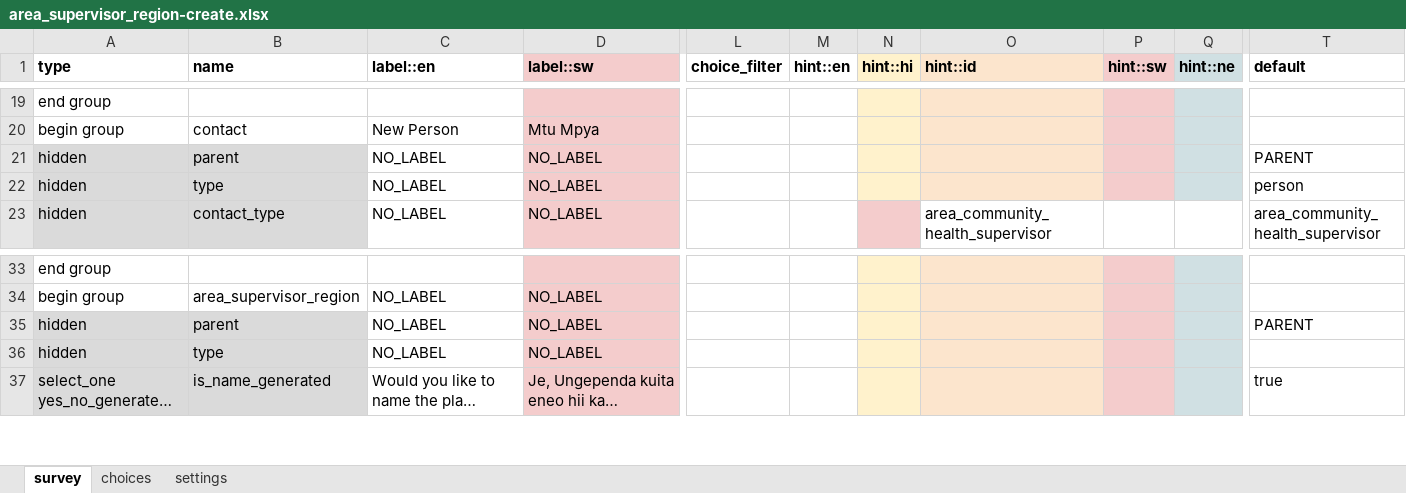
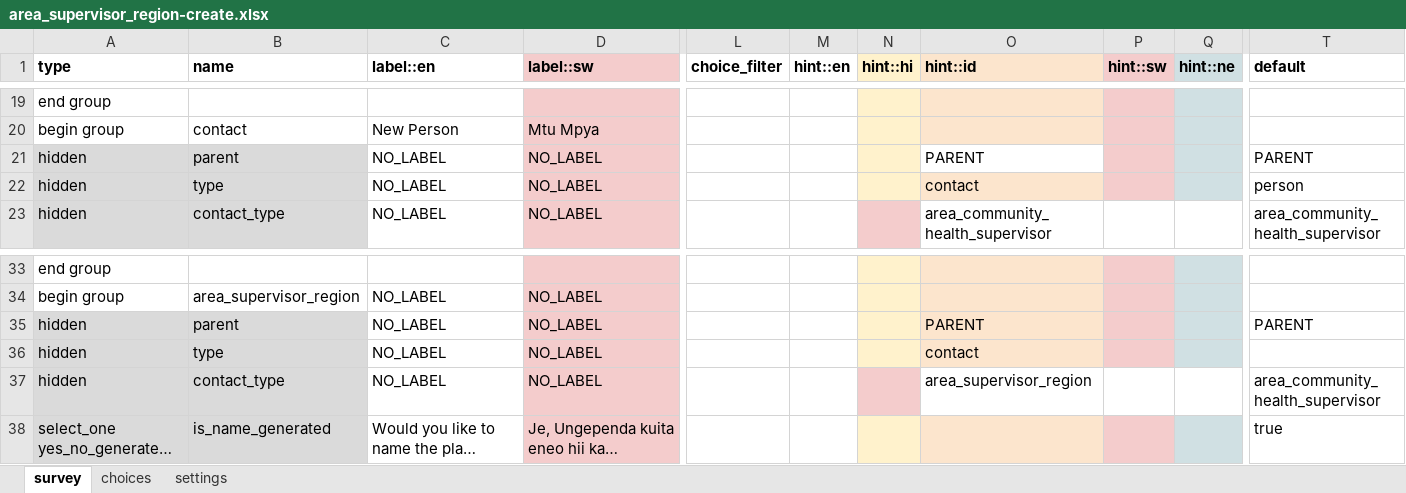
Before and after one commit to medic/cht-accelerator, an Excel workbook: POSHIT/Example CHT application/malaria-usecase-cht/forms/contact/area_supervisor_region-create.xlsx, sheet survey, drawn as a sheet; only a part is shown, gaps mark what is left out; long unchanged cells end in …; values as stored, in another font and other column widths than the file's, no borders; conditional formats not drawn; rows hold the shown columns only; the diff names each change by its address in the sheet, - before the commit and + after, or states it on an @@ line.

```diff
--- a/POSHIT/Example CHT application/malaria-usecase-cht/forms/contact/area_supervisor_region-create.xlsx (sheet survey)
+++ b/POSHIT/Example CHT application/malaria-usecase-cht/forms/contact/area_supervisor_region-create.xlsx (sheet survey)
-O21 (hint::id): (empty)
+O21 (hint::id): PARENT
-O21 fill: #FCE5CD
+O21 fill: none
-O22 (hint::id): (empty)
+O22 (hint::id): contact
-O35 (hint::id): (empty)
+O35 (hint::id): PARENT
-O36 (hint::id): (empty)
+O36 (hint::id): contact
+row 37: hidden | contact_type | NO_LABEL | NO_LABEL |  |  |  | area_supervisor_region |  |  | area_community_health_supervisor
```
Also changed, not shown: sheet settings, POSHIT/Example CHT application/malaria-usecase-cht/forms/app/children_under_5_follow_up.xlsx, POSHIT/Example CHT application/malaria-usecase-cht/forms/app/household_assessment.xlsx, 50 other files.
